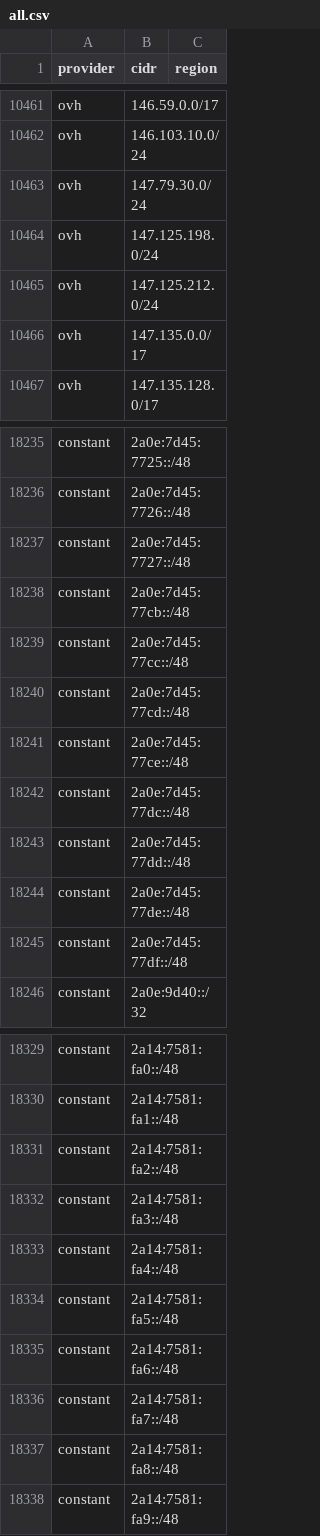
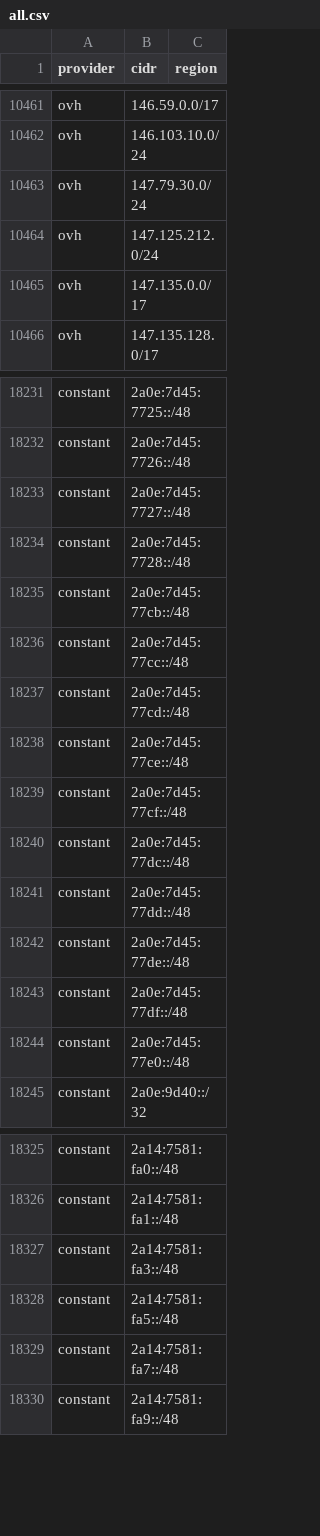
Before and after one commit to prettyleaf/cdn, a CSV file: all/all.csv, drawn as a sheet; only a part is shown, gaps mark what is left out; removed rows and columns are numbered as before the commit, all else as after; the diff covers the shown part only; the diff names each change by its address in the sheet, - before the commit and + after, or states it on an @@ line.

```diff
--- a/all/all.csv
+++ b/all/all.csv
-row 10464: ovh | 147.125.198.0/24
+row 18234: constant | 2a0e:7d45:7728::/48
+row 18239: constant | 2a0e:7d45:77cf::/48
+row 18244: constant | 2a0e:7d45:77e0::/48
-row 18331: constant | 2a14:7581:fa2::/48
-row 18333: constant | 2a14:7581:fa4::/48
-row 18335: constant | 2a14:7581:fa6::/48
-row 18337: constant | 2a14:7581:fa8::/48
```
Also changed, not shown: 1 added row and 56 removed rows elsewhere in this file, 7 other files.
